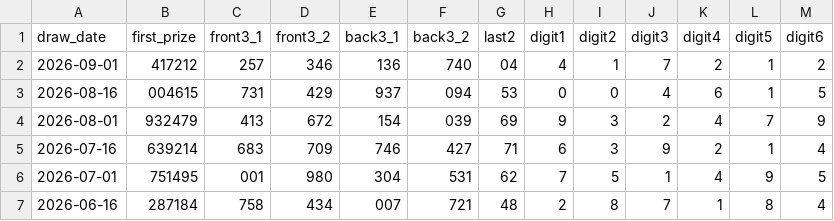
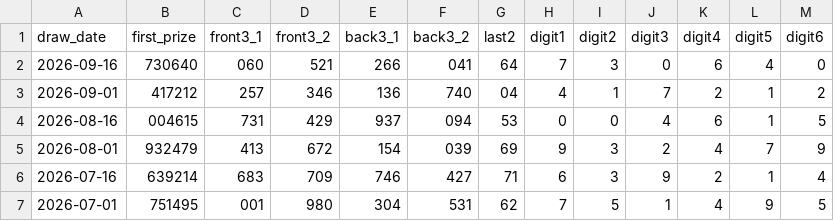
Before and after one commit to DoubleFo20/lottery.db, a CSV file: database/dataset/lottery_history.csv, drawn as a sheet; only a part is shown; the shorter side is filled out with more unchanged rows.

Commit message:
feat: update Sep 16 draw (730640), auto-rollover countdown to Oct 1, refresh predictions & add automated CI/CD workflow

```diff
--- a/database/dataset/lottery_history.csv
+++ b/database/dataset/lottery_history.csv
@@ -1,2 +1,3 @@
 draw_date,first_prize,front3_1,front3_2,back3_1,back3_2,last2,digit1,digit2,digit3,digit4,digit5,digit6
+2026-09-16,730640,060,521,266,041,64,7,3,0,6,4,0
 2026-09-01,417212,257,346,136,740,04,4,1,7,2,1,2
```
Also changed, not shown: 9 other files.
